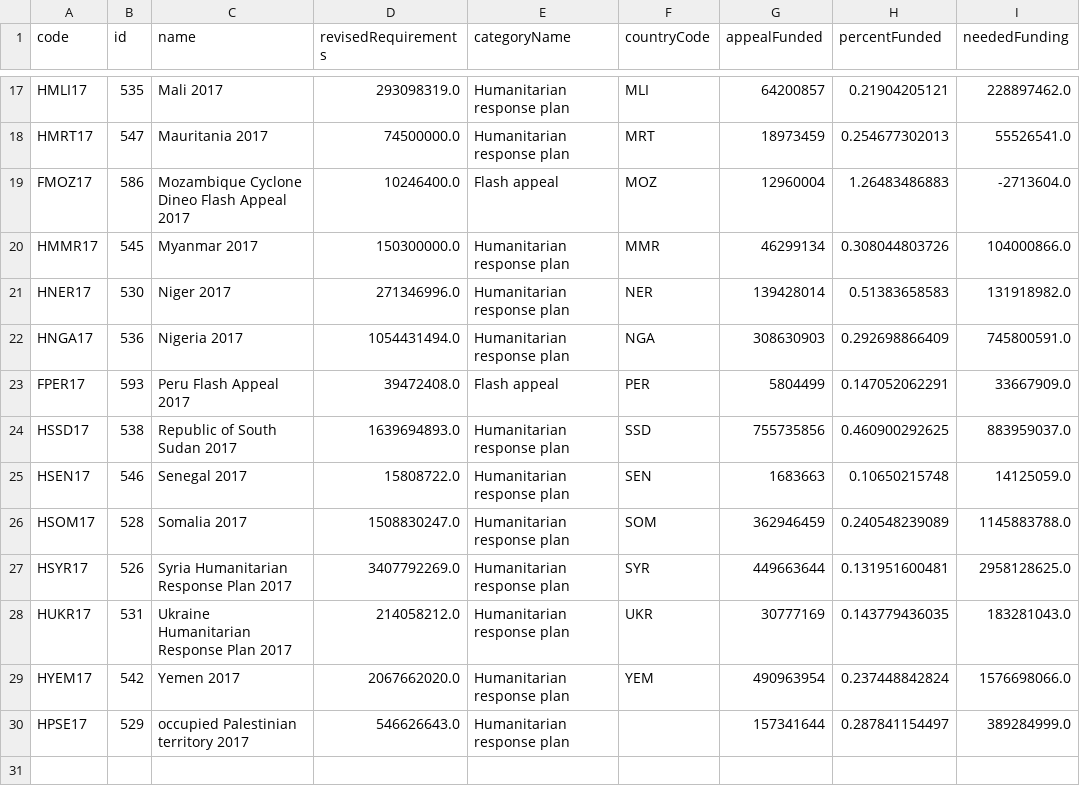
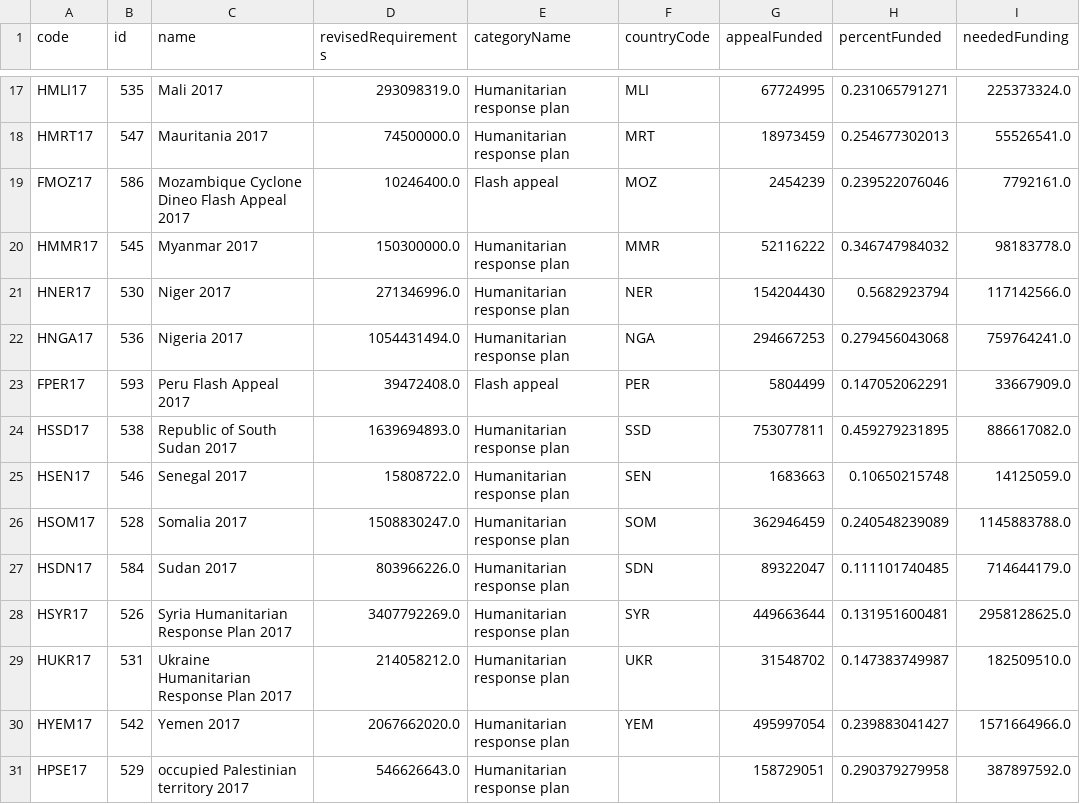
Before and after one commit to ONEcampaign/humanitarian-data-service, a CSV file: resources/data/derived/example/funding_progress.csv, drawn as a sheet; only a part is shown, gaps mark what is left out; addresses are those after the commit; the diff covers the shown part only; the diff names each change by its address in the sheet, - before the commit and + after, or states it on an @@ line.

```diff
--- a/resources/data/derived/example/funding_progress.csv
+++ b/resources/data/derived/example/funding_progress.csv
-G17 (appealFunded): 64200857
+G17 (appealFunded): 67724995
-H17 (percentFunded): 0.21904205121
+H17 (percentFunded): 0.231065791271
-I17 (neededFunding): 228897462.0
+I17 (neededFunding): 225373324.0
-G19 (appealFunded): 12960004
+G19 (appealFunded): 2454239
-H19 (percentFunded): 1.26483486883
+H19 (percentFunded): 0.239522076046
-I19 (neededFunding): -2713604.0
+I19 (neededFunding): 7792161.0
-G20 (appealFunded): 46299134
+G20 (appealFunded): 52116222
-H20 (percentFunded): 0.308044803726
+H20 (percentFunded): 0.346747984032
-I20 (neededFunding): 104000866.0
+I20 (neededFunding): 98183778.0
-G21 (appealFunded): 139428014
+G21 (appealFunded): 154204430
-H21 (percentFunded): 0.51383658583
+H21 (percentFunded): 0.5682923794
-I21 (neededFunding): 131918982.0
+I21 (neededFunding): 117142566.0
-G22 (appealFunded): 308630903
+G22 (appealFunded): 294667253
-H22 (percentFunded): 0.292698866409
+H22 (percentFunded): 0.279456043068
-I22 (neededFunding): 745800591.0
+I22 (neededFunding): 759764241.0
-G24 (appealFunded): 755735856
+G24 (appealFunded): 753077811
-H24 (percentFunded): 0.460900292625
+H24 (percentFunded): 0.459279231895
-I24 (neededFunding): 883959037.0
+I24 (neededFunding): 886617082.0
+row 27: HSDN17 | 584 | Sudan 2017 | 803966226.0 | Humanitarian response plan | SDN | 89322047 | 0.111101740485 | 714644179.0
-G29 (appealFunded): 30777169
+G29 (appealFunded): 31548702
-H29 (percentFunded): 0.143779436035
+H29 (percentFunded): 0.147383749987
-I29 (neededFunding): 183281043.0
+I29 (neededFunding): 182509510.0
-G30 (appealFunded): 490963954
+G30 (appealFunded): 495997054
-H30 (percentFunded): 0.237448842824
+H30 (percentFunded): 0.239883041427
-I30 (neededFunding): 1576698066.0
+I30 (neededFunding): 1571664966.0
-G31 (appealFunded): 157341644
+G31 (appealFunded): 158729051
-H31 (percentFunded): 0.287841154497
+H31 (percentFunded): 0.290379279958
-I31 (neededFunding): 389284999.0
+I31 (neededFunding): 387897592.0
```
Also changed, not shown: 30 edited cells elsewhere in this file, resources/data/derived/example/2017_appeals_needs_consolidated.csv, resources/data/derived/example/funding_clusters.csv, 5 other files.
